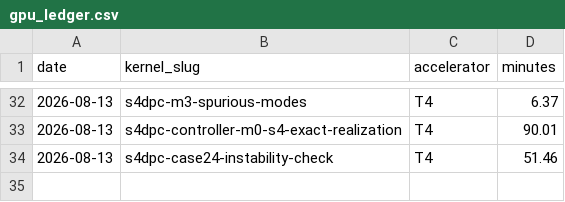
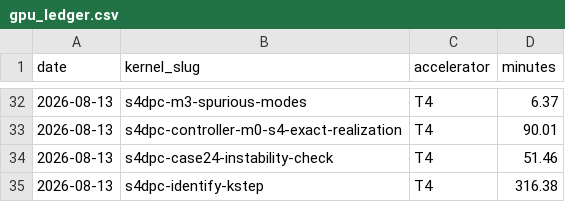
Before and after one commit to binoygeorge97/s4dpc, a CSV file: gpu_ledger.csv, drawn as a sheet; only a part is shown, gaps mark what is left out; the diff names each change by its address in the sheet, - before the commit and + after, or states it on an @@ line.

```diff
--- a/gpu_ledger.csv
+++ b/gpu_ledger.csv
+row 35: 2026-08-13 | s4dpc-identify-kstep | T4 | 316.38
```
Also changed, not shown: 1 other file.
